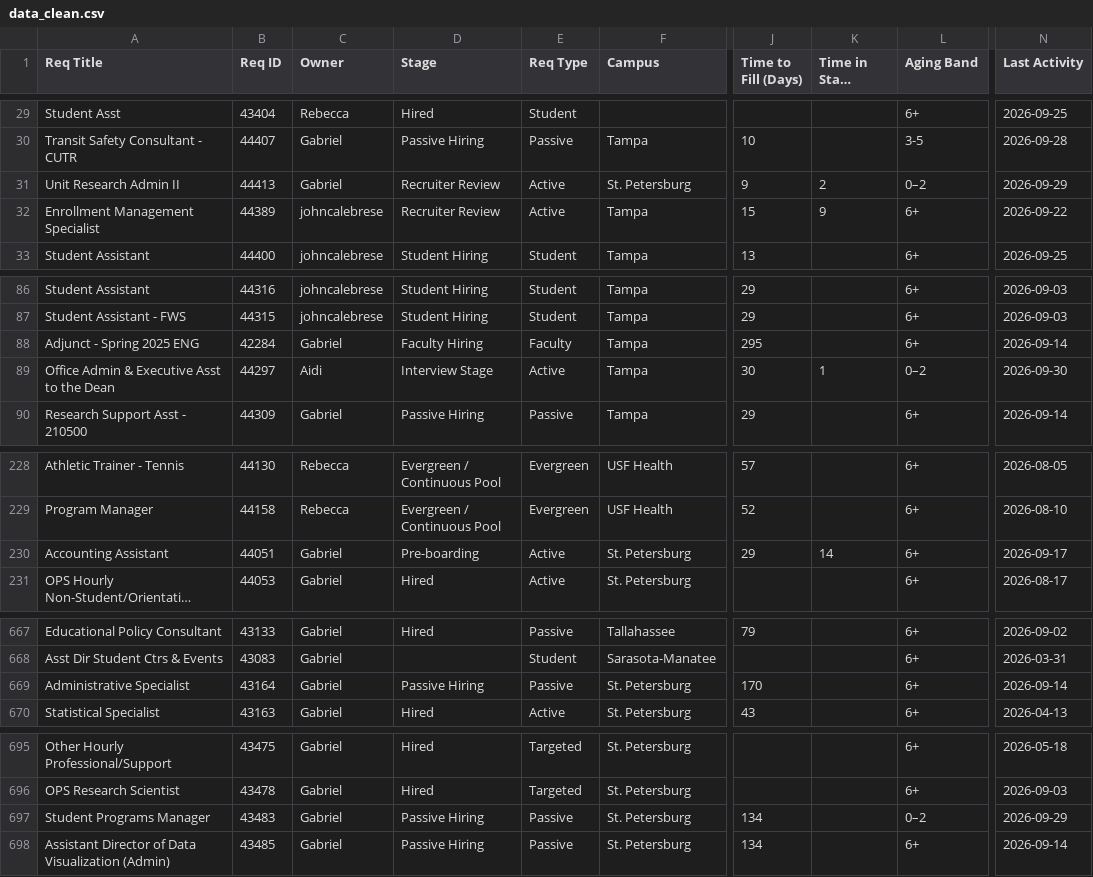
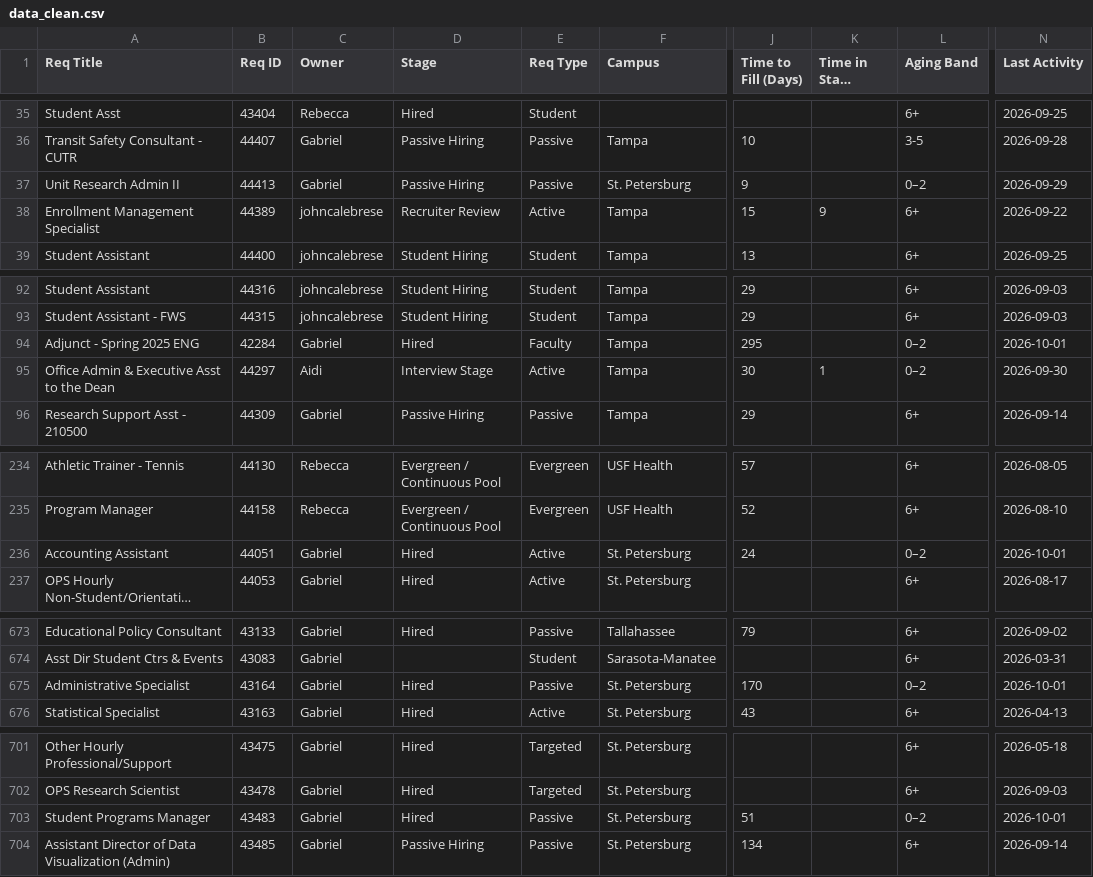
Before and after one commit to gabelopez-dev/usf-dashboard, a CSV file: data_clean.csv, drawn as a sheet; only a part is shown, gaps mark what is left out; long unchanged cells end in …; addresses are those after the commit; the diff covers the shown part only; the diff names each change by its address in the sheet, - before the commit and + after, or states it on an @@ line.

```diff
--- a/data_clean.csv
+++ b/data_clean.csv
-D37 (Stage): Recruiter Review
+D37 (Stage): Passive Hiring
-E37 (Req Type): Active
+E37 (Req Type): Passive
-K37 (Time in Stage (Days)): 2
+K37 (Time in Stage (Days)): (empty)
-D94 (Stage): Faculty Hiring
+D94 (Stage): Hired
-L94 (Aging Band): 6+
+L94 (Aging Band): 0–2
-N94 (Last Activity): 2026-09-14
+N94 (Last Activity): 2026-10-01
-D236 (Stage): Pre-boarding
+D236 (Stage): Hired
-J236 (Time to Fill (Days)): 29
+J236 (Time to Fill (Days)): 24
-K236 (Time in Stage (Days)): 14
+K236 (Time in Stage (Days)): (empty)
-L236 (Aging Band): 6+
+L236 (Aging Band): 0–2
-N236 (Last Activity): 2026-09-17
+N236 (Last Activity): 2026-10-01
-D675 (Stage): Passive Hiring
+D675 (Stage): Hired
-L675 (Aging Band): 6+
+L675 (Aging Band): 0–2
-N675 (Last Activity): 2026-09-14
+N675 (Last Activity): 2026-10-01
-D703 (Stage): Passive Hiring
+D703 (Stage): Hired
-J703 (Time to Fill (Days)): 134
+J703 (Time to Fill (Days)): 51
-N703 (Last Activity): 2026-09-29
+N703 (Last Activity): 2026-10-01
```
Also changed, not shown: 6 added rows and 28 edited cells elsewhere in this file.
